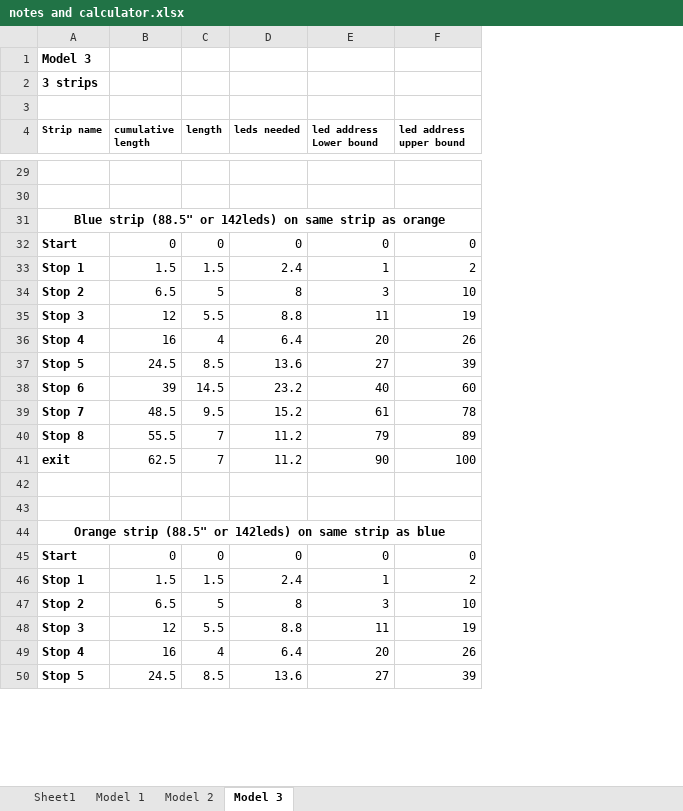
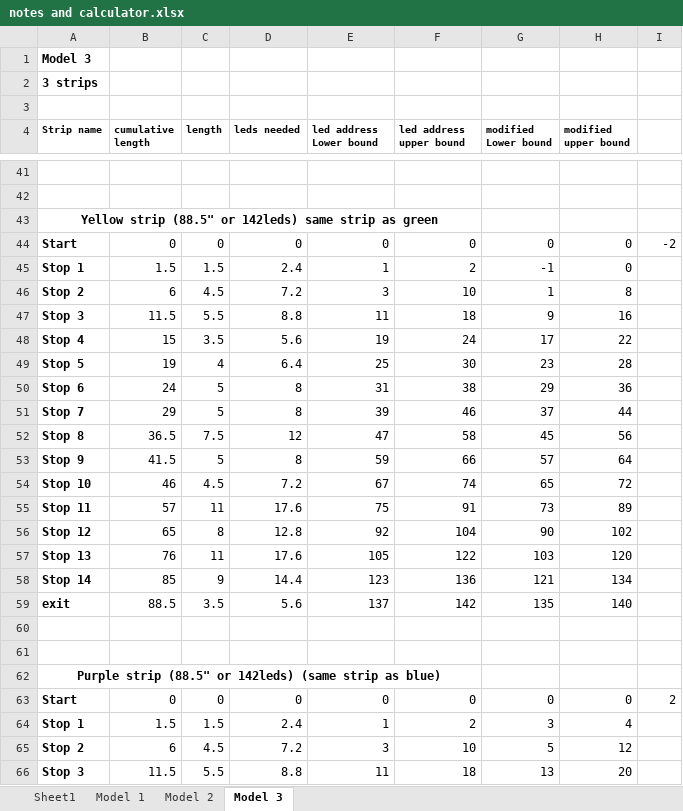
Before and after one commit to AlAminAshik/Surveillance-movement-in-urban-area-using-addressable-led-project-for-arch-dept, an Excel workbook: notes and calculator.xlsx, sheet Model 3, drawn as a sheet; only a part is shown, gaps mark what is left out; values as stored, in another font and other column widths than the file's, no borders; removed rows and columns are numbered as before the commit, all else as after; the diff covers the shown part only; the diff names each change by its address in the sheet, - before the commit and + after, or states it on an @@ line.

```diff
--- a/notes and calculator.xlsx (sheet Model 3)
+++ b/notes and calculator.xlsx (sheet Model 3)
+column G (modified Lower bound), rows 44-47: 0 | -1 | 1 | 9; rows 63-66: 0 | 3 | 5 | 13
+column H (modified upper bound), rows 44-47: 0 | 0 | 8 | 16; rows 63-66: 0 | 4 | 12 | 20
+column I, row 44: -2; row 63: 2
-A43 (Strip name): Blue strip (88.5" or 142leds) on same strip as orange
+A43 (Strip name): Yellow strip (88.5" or 142leds) same strip as green
-B46 (cumulative length): 6.5
+B46 (cumulative length): 6
-C46 (length): 5
+C46 (length): 4.5
-D46 (leds needed): 8
+D46 (leds needed): 7.2
-B47 (cumulative length): 12
+B47 (cumulative length): 11.5
-F47 (led address upper bound): 19
+F47 (led address upper bound): 18
-row 36: Stop 4 | 16 | 4 | 6.4 | 20 | 26
-row 37: Stop 5 | 24.5 | 8.5 | 13.6 | 27 | 39
-row 38: Stop 6 | 39 | 14.5 | 23.2 | 40 | 60
-row 39: Stop 7 | 48.5 | 9.5 | 15.2 | 61 | 78
-row 40: Stop 8 | 55.5 | 7 | 11.2 | 79 | 89
-row 41: exit | 62.5 | 7 | 11.2 | 90 | 100
+row 48: Stop 4 | 15 | 3.5 | 5.6 | 19 | 24 | 17 | 22
+row 49: Stop 5 | 19 | 4 | 6.4 | 25 | 30 | 23 | 28
+row 50: Stop 6 | 24 | 5 | 8 | 31 | 38 | 29 | 36
+row 51: Stop 7 | 29 | 5 | 8 | 39 | 46 | 37 | 44
+row 52: Stop 8 | 36.5 | 7.5 | 12 | 47 | 58 | 45 | 56
+row 53: Stop 9 | 41.5 | 5 | 8 | 59 | 66 | 57 | 64
+row 54: Stop 10 | 46 | 4.5 | 7.2 | 67 | 74 | 65 | 72
+row 55: Stop 11 | 57 | 11 | 17.6 | 75 | 91 | 73 | 89
+row 56: Stop 12 | 65 | 8 | 12.8 | 92 | 104 | 90 | 102
+row 57: Stop 13 | 76 | 11 | 17.6 | 105 | 122 | 103 | 120
+row 58: Stop 14 | 85 | 9 | 14.4 | 123 | 136 | 121 | 134
+row 59: exit | 88.5 | 3.5 | 5.6 | 137 | 142 | 135 | 140
-A62 (Strip name): Orange strip (88.5" or 142leds) on same strip as blue
+A62 (Strip name): Purple strip (88.5" or 142leds) (same strip as blue)
-B65 (cumulative length): 6.5
+B65 (cumulative length): 6
-C65 (length): 5
+C65 (length): 4.5
-D65 (leds needed): 8
+D65 (leds needed): 7.2
-B66 (cumulative length): 12
+B66 (cumulative length): 11.5
-F66 (led address upper bound): 19
+F66 (led address upper bound): 18
-row 49: Stop 4 | 16 | 4 | 6.4 | 20 | 26
-row 50: Stop 5 | 24.5 | 8.5 | 13.6 | 27 | 39
```
Also changed, not shown: 53 added rows, 14 removed rows and 23 edited cells elsewhere in this sheet, formulas that keep their value, 3 other files.
